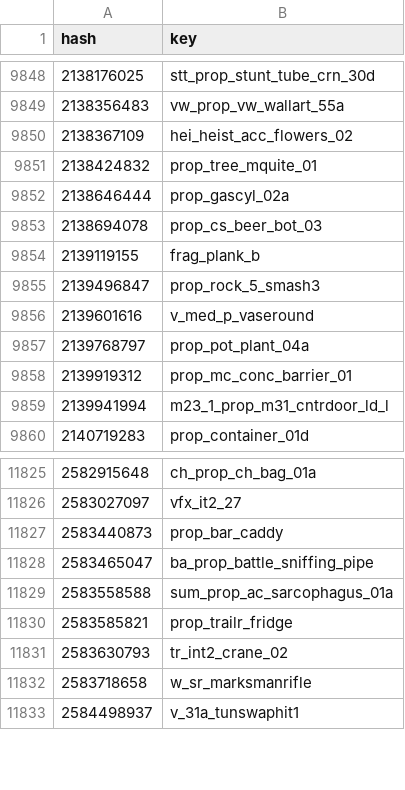
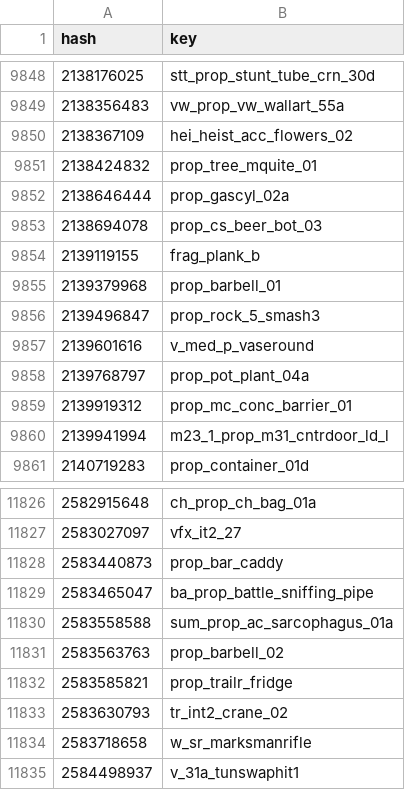
Before and after one commit to calamity-inc/gta-v-joaat-hash-db, a CSV file: out/objects-dec_unsigned.csv, drawn as a sheet; only a part is shown, gaps mark what is left out; the diff names each change by its address in the sheet, - before the commit and + after, or states it on an @@ line.

```diff
--- a/out/objects-dec_unsigned.csv
+++ b/out/objects-dec_unsigned.csv
+row 9855: 2139379968 | prop_barbell_01
+row 11831: 2583563763 | prop_barbell_02
```
Also changed, not shown: out/objects-dec_signed.csv, out/objects-hex.csv, 8 other files.
